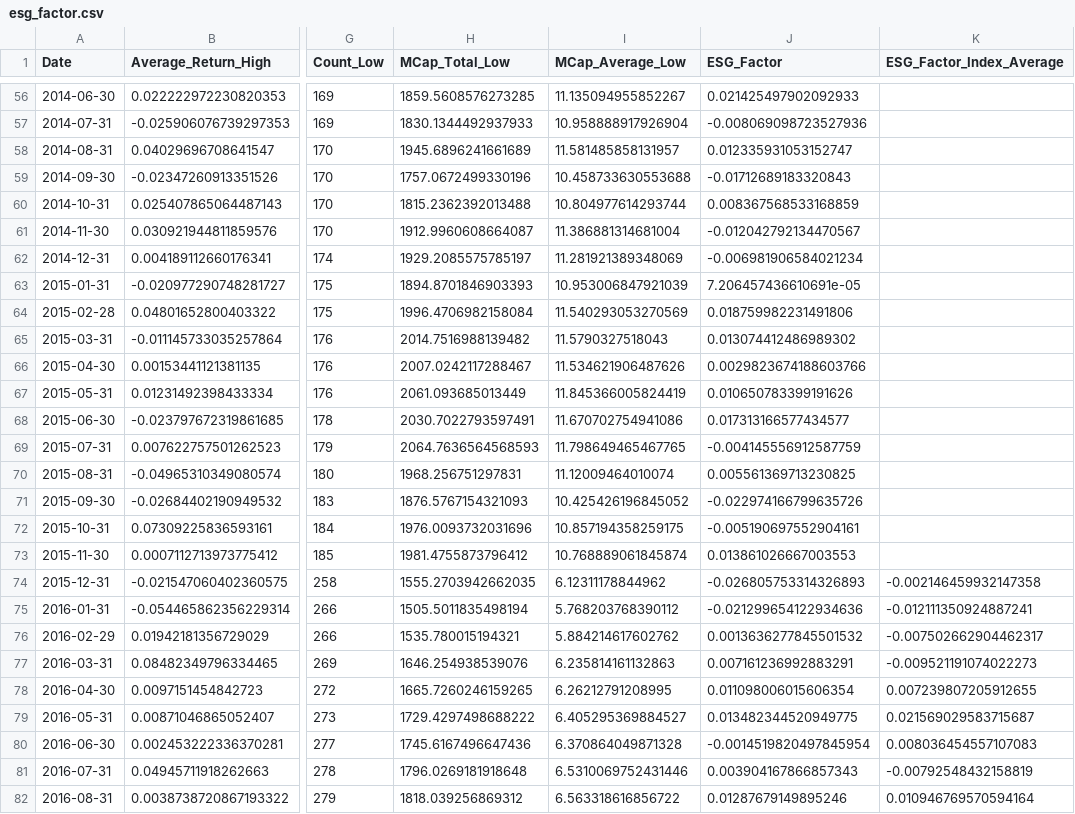
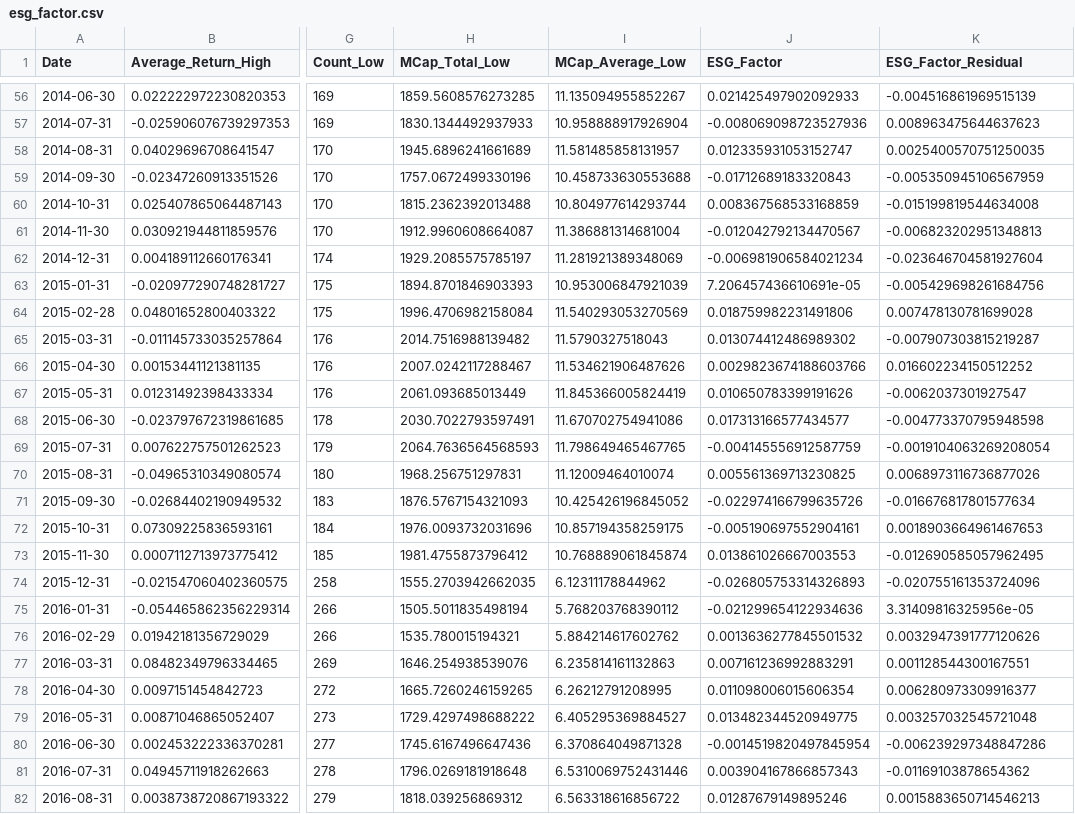
Before and after one commit to lkrsl/multi_factor_modelling_esg_factor_development, a CSV file: __data/esg_factor.csv, drawn as a sheet; only a part is shown, gaps mark what is left out; the diff covers the shown part only; the diff names each change by its address in the sheet, - before the commit and + after, or states it on an @@ line.

```diff
--- a/__data/esg_factor.csv
+++ b/__data/esg_factor.csv
-K1: ESG_Factor_Index_Average
+K1: ESG_Factor_Residual
-K56 (ESG_Factor_Residual): (empty)
+K56 (ESG_Factor_Residual): -0.004516861969515139
-K57 (ESG_Factor_Residual): (empty)
+K57 (ESG_Factor_Residual): 0.008963475644637623
-K58 (ESG_Factor_Residual): (empty)
+K58 (ESG_Factor_Residual): 0.0025400570751250035
-K59 (ESG_Factor_Residual): (empty)
+K59 (ESG_Factor_Residual): -0.005350945106567959
-K60 (ESG_Factor_Residual): (empty)
+K60 (ESG_Factor_Residual): -0.015199819544634008
-K61 (ESG_Factor_Residual): (empty)
+K61 (ESG_Factor_Residual): -0.006823202951348813
-K62 (ESG_Factor_Residual): (empty)
+K62 (ESG_Factor_Residual): -0.023646704581927604
-K63 (ESG_Factor_Residual): (empty)
+K63 (ESG_Factor_Residual): -0.005429698261684756
-K64 (ESG_Factor_Residual): (empty)
+K64 (ESG_Factor_Residual): 0.007478130781699028
-K65 (ESG_Factor_Residual): (empty)
+K65 (ESG_Factor_Residual): -0.007907303815219287
-K66 (ESG_Factor_Residual): (empty)
+K66 (ESG_Factor_Residual): 0.016602234150512252
-K67 (ESG_Factor_Residual): (empty)
+K67 (ESG_Factor_Residual): -0.0062037301927547
-K68 (ESG_Factor_Residual): (empty)
+K68 (ESG_Factor_Residual): -0.004773370795948598
-K69 (ESG_Factor_Residual): (empty)
+K69 (ESG_Factor_Residual): -0.0019104063269208054
-K70 (ESG_Factor_Residual): (empty)
+K70 (ESG_Factor_Residual): 0.0068973116736877026
-K71 (ESG_Factor_Residual): (empty)
+K71 (ESG_Factor_Residual): -0.016676817801577634
-K72 (ESG_Factor_Residual): (empty)
+K72 (ESG_Factor_Residual): 0.0018903664961467653
-K73 (ESG_Factor_Residual): (empty)
+K73 (ESG_Factor_Residual): -0.012690585057962495
-K74 (ESG_Factor_Residual): -0.002146459932147358
+K74 (ESG_Factor_Residual): -0.020755161353724096
-K75 (ESG_Factor_Residual): -0.012111350924887241
+K75 (ESG_Factor_Residual): 3.31409816325956e-05
-K76 (ESG_Factor_Residual): -0.007502662904462317
+K76 (ESG_Factor_Residual): 0.0032947391777120626
-K77 (ESG_Factor_Residual): -0.009521191074022273
+K77 (ESG_Factor_Residual): 0.001128544300167551
-K78 (ESG_Factor_Residual): 0.007239807205912655
+K78 (ESG_Factor_Residual): 0.006280973309916377
-K79 (ESG_Factor_Residual): 0.021569029583715687
+K79 (ESG_Factor_Residual): 0.003257032545721048
-K80 (ESG_Factor_Residual): 0.008036454557107083
+K80 (ESG_Factor_Residual): -0.006239297348847286
-K81 (ESG_Factor_Residual): -0.00792548432158819
+K81 (ESG_Factor_Residual): -0.01169103878654362
-K82 (ESG_Factor_Residual): 0.010946769570594164
+K82 (ESG_Factor_Residual): 0.0015883650714546213
```
Also changed, not shown: 147 edited cells elsewhere in this file, __data/high_esg_portfolio.csv, __data/low_esg_portfolio.csv, 1 other file.
